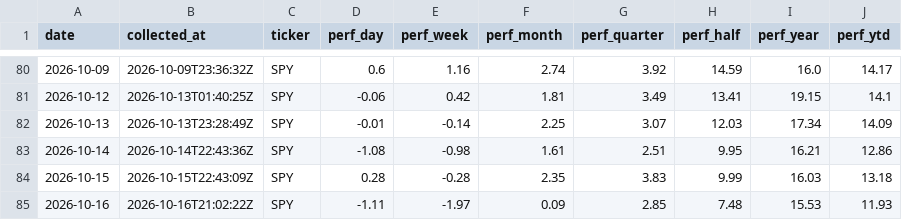
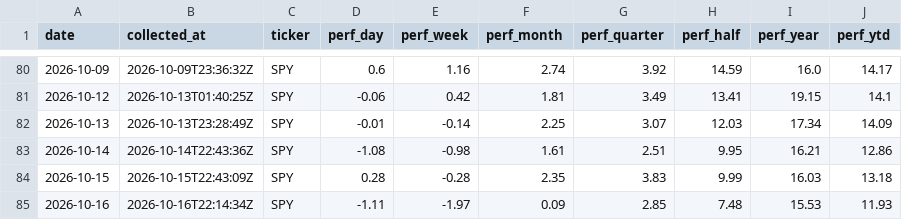
Before and after one commit to clarencelam2000/finviz-groups-tracker, a CSV file: data/benchmark/snapshots.csv, drawn as a sheet; only a part is shown, gaps mark what is left out.

```diff
--- a/data/benchmark/snapshots.csv
+++ b/data/benchmark/snapshots.csv
@@ -84,2 +84,2 @@ date,collected_at,ticker,perf_day,perf_week,perf_month,perf_quarter,perf_half,pe
 2026-10-15,2026-10-15T22:43:09Z,SPY,0.28,-0.28,2.35,3.83,9.99,16.03,13.18
-2026-10-16,2026-10-16T21:02:22Z,SPY,-1.11,-1.97,0.09,2.85,7.48,15.53,11.93
+2026-10-16,2026-10-16T22:14:34Z,SPY,-1.11,-1.97,0.09,2.85,7.48,15.53,11.93
```
Also changed, not shown: data/fetch_log.csv, data/sectors/snapshots.csv, 4 other files.
